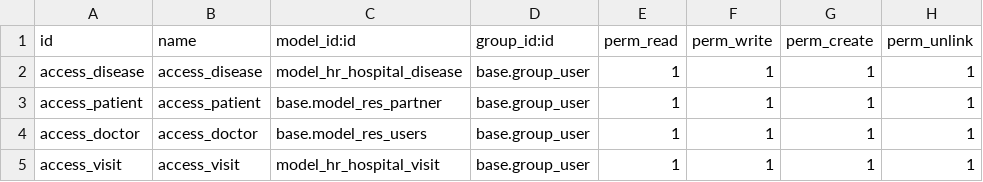
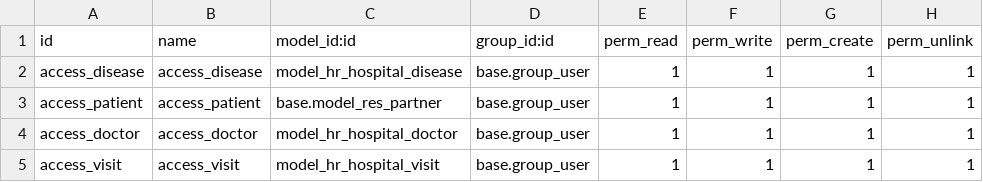
Before and after one commit to lisivka/odoo_hw6, a CSV file: homework_02/hr_hospital/security/ir.model.access.csv, drawn as a sheet.

```diff
--- a/homework_02/hr_hospital/security/ir.model.access.csv
+++ b/homework_02/hr_hospital/security/ir.model.access.csv
@@ -3,3 +3,3 @@ access_disease,access_disease,model_hr_hospital_disease,base.group_user,1,1,1,1
 access_patient,access_patient,base.model_res_partner,base.group_user,1,1,1,1
-access_doctor,access_doctor,base.model_res_users,base.group_user,1,1,1,1
+access_doctor,access_doctor,model_hr_hospital_doctor,base.group_user,1,1,1,1
 access_visit,access_visit,model_hr_hospital_visit,base.group_user,1,1,1,1
```
Also changed, not shown: 16 other files.
